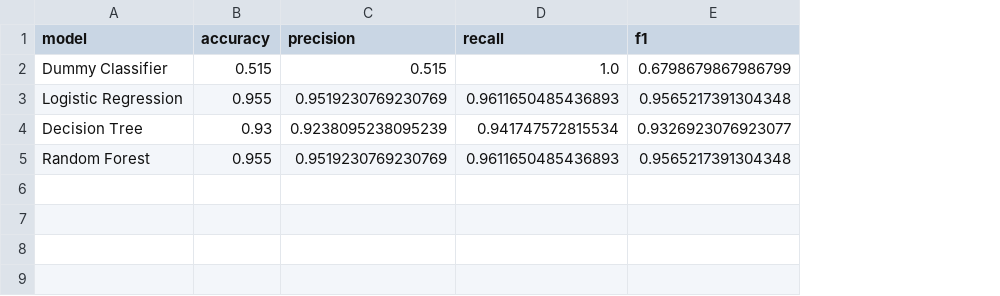
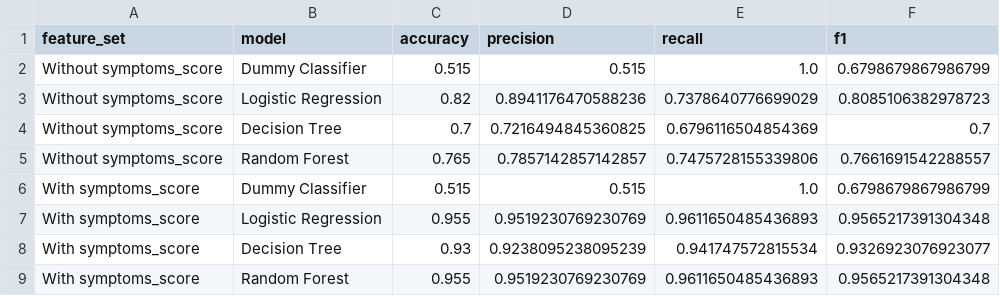
Before and after one commit to FLICK11-hash/lactose_tolerance_ada_final_project, a CSV file: data/model_results.csv, drawn as a sheet; addresses are those after the commit; the diff names each change by its address in the sheet, - before the commit and + after, or states it on an @@ line.

```diff
--- a/data/model_results.csv
+++ b/data/model_results.csv
+column A (feature_set), rows 6-9: all With symptoms_score
+row 2: Without symptoms_score | Dummy Classifier | 0.515 | 0.515 | 1.0 | 0.6798679867986799
+row 3: Without symptoms_score | Logistic Regression | 0.82 | 0.8941176470588236 | 0.7378640776699029 | 0.8085106382978723
+row 4: Without symptoms_score | Decision Tree | 0.7 | 0.7216494845360825 | 0.6796116504854369 | 0.7
+row 5: Without symptoms_score | Random Forest | 0.765 | 0.7857142857142857 | 0.7475728155339806 | 0.7661691542288557
```
Also changed, not shown: 1 other file.
